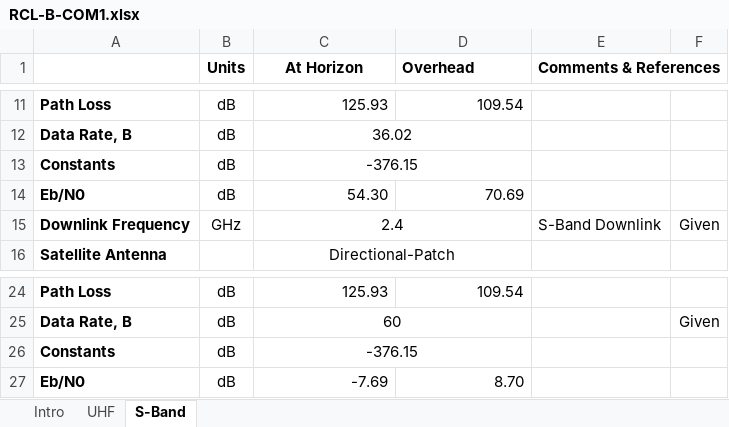
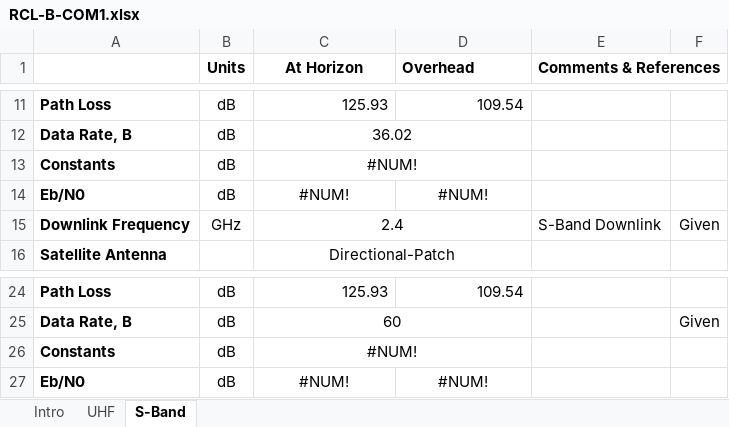
Before and after one commit to RascalSeniorDesign/Preliminary-Design, an Excel workbook: Communication (COM)/Budgets/RCL-B-COM1.xlsx, sheet S-Band, drawn as a sheet; only a part is shown, gaps mark what is left out; values as stored, in another font and other column widths than the file's, no borders; the diff names each change by its address in the sheet, - before the commit and + after, or states it on an @@ line.

```diff
--- a/Communication (COM)/Budgets/RCL-B-COM1.xlsx (sheet S-Band)
+++ b/Communication (COM)/Budgets/RCL-B-COM1.xlsx (sheet S-Band)
-C13 (At Horizon): -376.15
+C13 (At Horizon): #NUM!
-C14 (At Horizon): 54.30
+C14 (At Horizon): #NUM!
-C14:D14 alignment: right
+C14:D14 alignment: center
-D14 (Overhead): 70.69
+D14 (Overhead): #NUM!
-C26 (At Horizon): -376.15
+C26 (At Horizon): #NUM!
-C27 (At Horizon): -7.69
+C27 (At Horizon): #NUM!
-C27:D27 alignment: right
+C27:D27 alignment: center
-D27 (Overhead): 8.70
+D27 (Overhead): #NUM!
```
Also changed, not shown: sheet UHF, sheet Intro, formulas that keep their value, charts or pictures, 1 other file.
